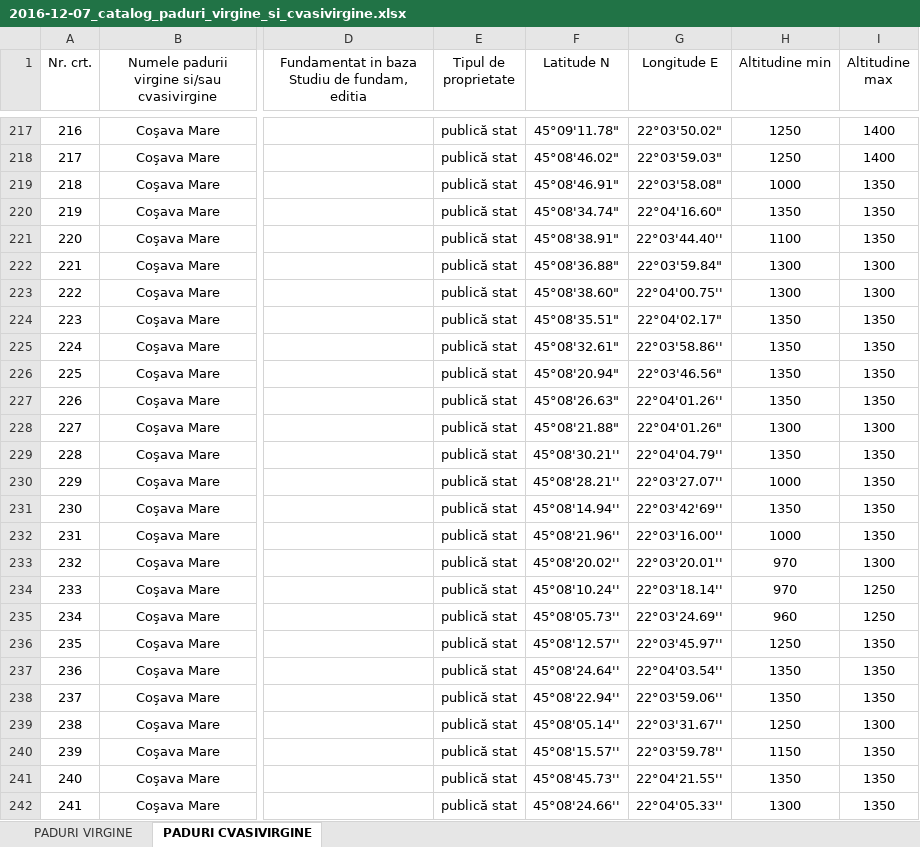
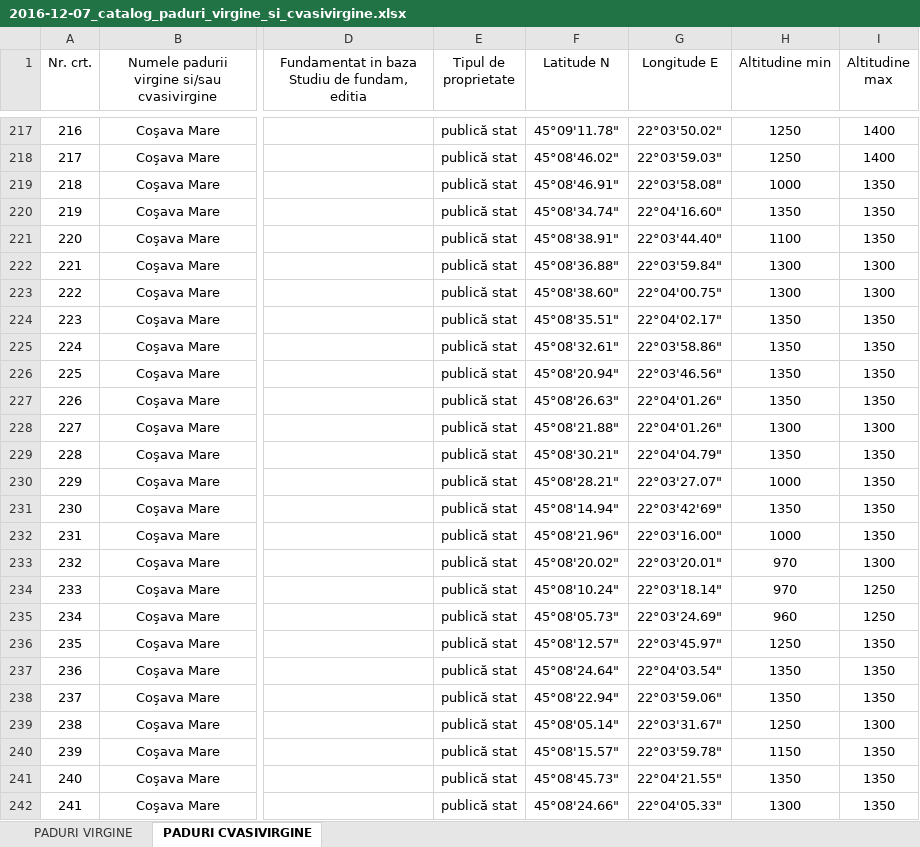
Before and after one commit to lazarbianca/thesis, an Excel workbook: experimental_part/datasets/2016-12-07_catalog_paduri_virgine_si_cvasivirgine.xlsx, sheet PADURI CVASIVIRGINE, drawn as a sheet; only a part is shown, gaps mark what is left out; values as stored, in another font and other column widths than the file's, no borders; the diff covers the shown part only; the diff names each change by its address in the sheet, - before the commit and + after, or states it on an @@ line.

Commit message:
added datasets and scripts

```diff
--- a/experimental_part/datasets/2016-12-07_catalog_paduri_virgine_si_cvasivirgine.xlsx (sheet PADURI CVASIVIRGINE)
+++ b/experimental_part/datasets/2016-12-07_catalog_paduri_virgine_si_cvasivirgine.xlsx (sheet PADURI CVASIVIRGINE)
-G221 (Longitude E): 22°03'44.40''
+G221 (Longitude E): 22°03'44.40"
-G223 (Longitude E): 22°04'00.75''
+G223 (Longitude E): 22°04'00.75"
-G225 (Longitude E): 22°03'58.86''
+G225 (Longitude E): 22°03'58.86"
-G227 (Longitude E): 22°04'01.26''
+G227 (Longitude E): 22°04'01.26"
-F229 (Latitude N): 45°08'30.21''
+F229 (Latitude N): 45°08'30.21"
-G229 (Longitude E): 22°04'04.79''
+G229 (Longitude E): 22°04'04.79"
-F230 (Latitude N): 45°08'28.21''
+F230 (Latitude N): 45°08'28.21"
-G230 (Longitude E): 22°03'27.07''
+G230 (Longitude E): 22°03'27.07"
-F231 (Latitude N): 45°08'14.94''
+F231 (Latitude N): 45°08'14.94"
-G231 (Longitude E): 22°03'42'69''
+G231 (Longitude E): 22°03'42'69"
-F232 (Latitude N): 45°08'21.96''
+F232 (Latitude N): 45°08'21.96"
-G232 (Longitude E): 22°03'16.00''
+G232 (Longitude E): 22°03'16.00"
-F233 (Latitude N): 45°08'20.02''
+F233 (Latitude N): 45°08'20.02"
-G233 (Longitude E): 22°03'20.01''
+G233 (Longitude E): 22°03'20.01"
-F234 (Latitude N): 45°08'10.24''
+F234 (Latitude N): 45°08'10.24"
-G234 (Longitude E): 22°03'18.14''
+G234 (Longitude E): 22°03'18.14"
-F235 (Latitude N): 45°08'05.73''
+F235 (Latitude N): 45°08'05.73"
-G235 (Longitude E): 22°03'24.69''
+G235 (Longitude E): 22°03'24.69"
-F236 (Latitude N): 45°08'12.57''
+F236 (Latitude N): 45°08'12.57"
-G236 (Longitude E): 22°03'45.97''
+G236 (Longitude E): 22°03'45.97"
-F237 (Latitude N): 45°08'24.64''
+F237 (Latitude N): 45°08'24.64"
-G237 (Longitude E): 22°04'03.54''
+G237 (Longitude E): 22°04'03.54"
-F238 (Latitude N): 45°08'22.94''
+F238 (Latitude N): 45°08'22.94"
-G238 (Longitude E): 22°03'59.06''
+G238 (Longitude E): 22°03'59.06"
-F239 (Latitude N): 45°08'05.14''
+F239 (Latitude N): 45°08'05.14"
-G239 (Longitude E): 22°03'31.67''
+G239 (Longitude E): 22°03'31.67"
-F240 (Latitude N): 45°08'15.57''
+F240 (Latitude N): 45°08'15.57"
-G240 (Longitude E): 22°03'59.78''
+G240 (Longitude E): 22°03'59.78"
-F241 (Latitude N): 45°08'45.73''
+F241 (Latitude N): 45°08'45.73"
-G241 (Longitude E): 22°04'21.55''
+G241 (Longitude E): 22°04'21.55"
-F242 (Latitude N): 45°08'24.66''
+F242 (Latitude N): 45°08'24.66"
-G242 (Longitude E): 22°04'05.33''
+G242 (Longitude E): 22°04'05.33"
```
Also changed, not shown: 198 edited cells elsewhere in this sheet, 17 other files.
